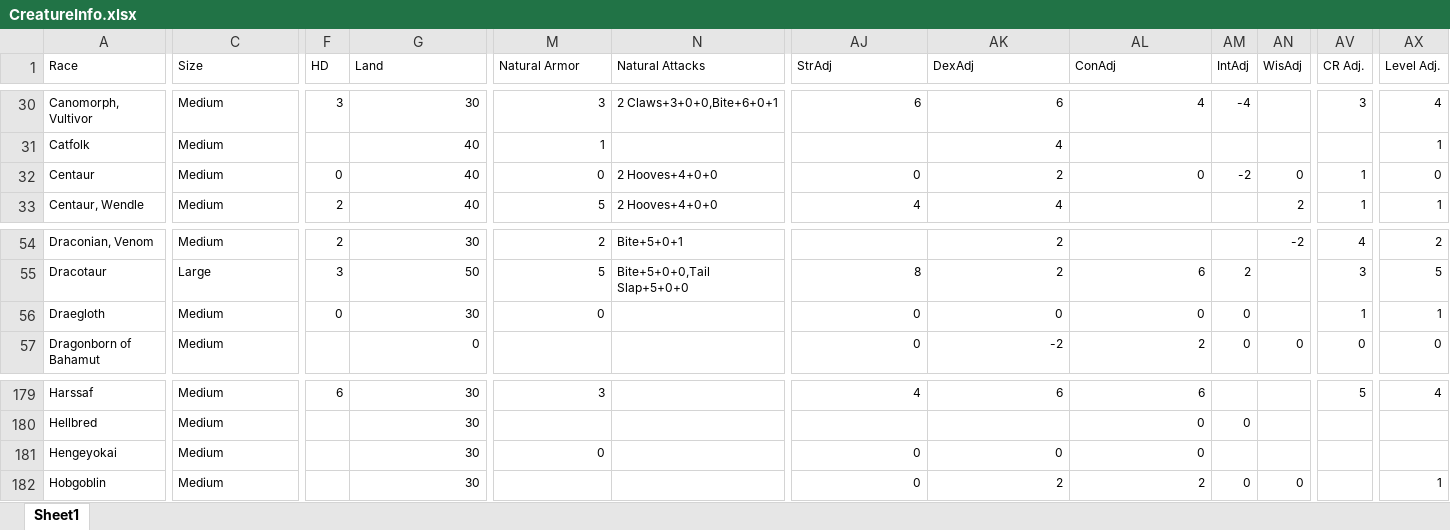
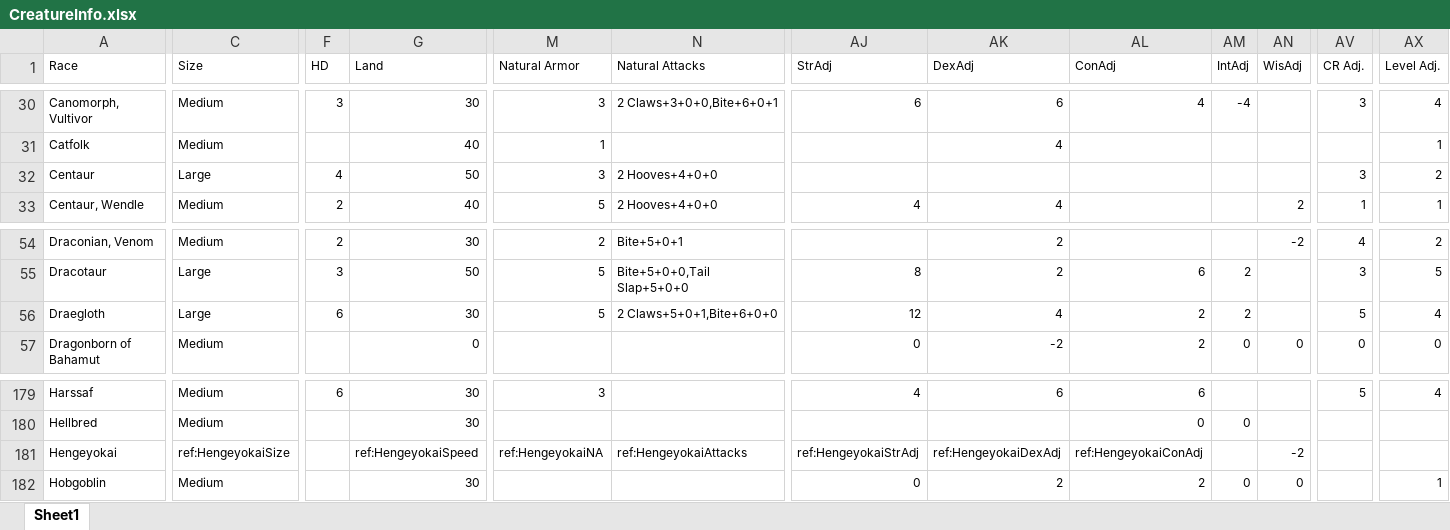
Before and after one commit to Heliomance/HeroForge-Anew, an Excel workbook: data/CreatureInfo.xlsx, sheet Sheet1, drawn as a sheet; only a part is shown, gaps mark what is left out; values as stored, in another font and other column widths than the file's, no borders; conditional formats not drawn; the diff covers the shown part only; the diff names each change by its address in the sheet, - before the commit and + after, or states it on an @@ line.

Commit message:
Pulled Hengeyokai calculations off the CreatureInfo sheet

```diff
--- a/data/CreatureInfo.xlsx (sheet Sheet1)
+++ b/data/CreatureInfo.xlsx (sheet Sheet1)
-C32 (Size): Medium
+C32 (Size): Large
-F32 (HD): 0
+F32 (HD): 4
-G32 (Land): 40
+G32 (Land): 50
-M32 (Natural Armor): 0
+M32 (Natural Armor): 3
-AJ32 (StrAdj): 0
+AJ32 (StrAdj): (empty)
-AK32 (DexAdj): 2
+AK32 (DexAdj): (empty)
-AL32 (ConAdj): 0
+AL32 (ConAdj): (empty)
-AM32 (IntAdj): -2
+AM32 (IntAdj): (empty)
-AN32 (WisAdj): 0
+AN32 (WisAdj): (empty)
-AV32 (CR Adj.): 1
+AV32 (CR Adj.): 3
-AX32 (Level Adj.): 0
+AX32 (Level Adj.): 2
-C56 (Size): Medium
+C56 (Size): Large
-F56 (HD): 0
+F56 (HD): 6
-M56 (Natural Armor): 0
+M56 (Natural Armor): 5
-N56 (Natural Attacks): (empty)
+N56 (Natural Attacks): 2 Claws+5+0+1,Bite+6+0+0
-AJ56 (StrAdj): 0
+AJ56 (StrAdj): 12
-AK56 (DexAdj): 0
+AK56 (DexAdj): 4
-AL56 (ConAdj): 0
+AL56 (ConAdj): 2
-AM56 (IntAdj): 0
+AM56 (IntAdj): 2
-AV56 (CR Adj.): 1
+AV56 (CR Adj.): 5
-AX56 (Level Adj.): 1
+AX56 (Level Adj.): 4
-C181 (Size): Medium
+C181 (Size): ref:HengeyokaiSize
-G181 (Land): 30
+G181 (Land): ref:HengeyokaiSpeed
-M181 (Natural Armor): 0
+M181 (Natural Armor): ref:HengeyokaiNA
-N181 (Natural Attacks): (empty)
+N181 (Natural Attacks): ref:HengeyokaiAttacks
-AJ181 (StrAdj): 0
+AJ181 (StrAdj): ref:HengeyokaiStrAdj
-AK181 (DexAdj): 0
+AK181 (DexAdj): ref:HengeyokaiDexAdj
-AL181 (ConAdj): 0
+AL181 (ConAdj): ref:HengeyokaiConAdj
-AN181 (WisAdj): (empty)
+AN181 (WisAdj): -2
```
Also changed, not shown: 81 edited cells and cell formats elsewhere in this sheet, formulas that keep their value, 2 other files.
